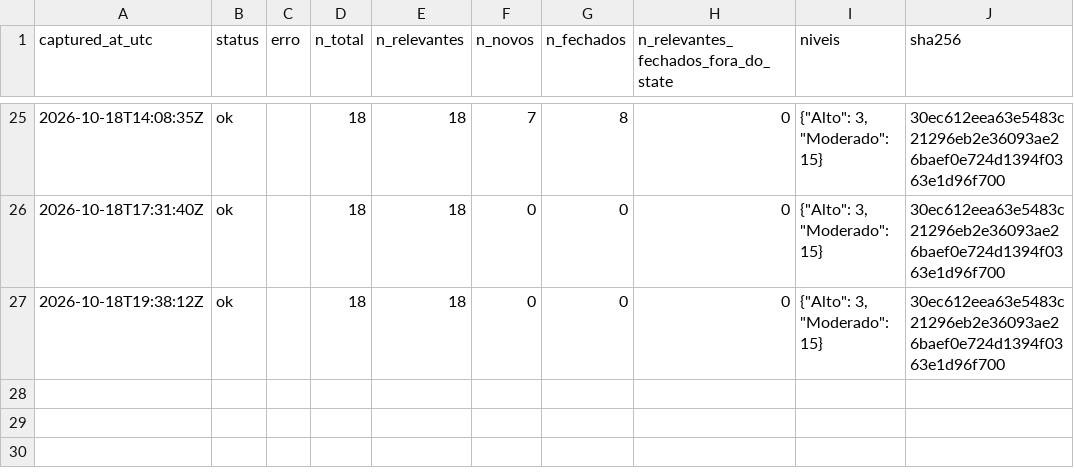
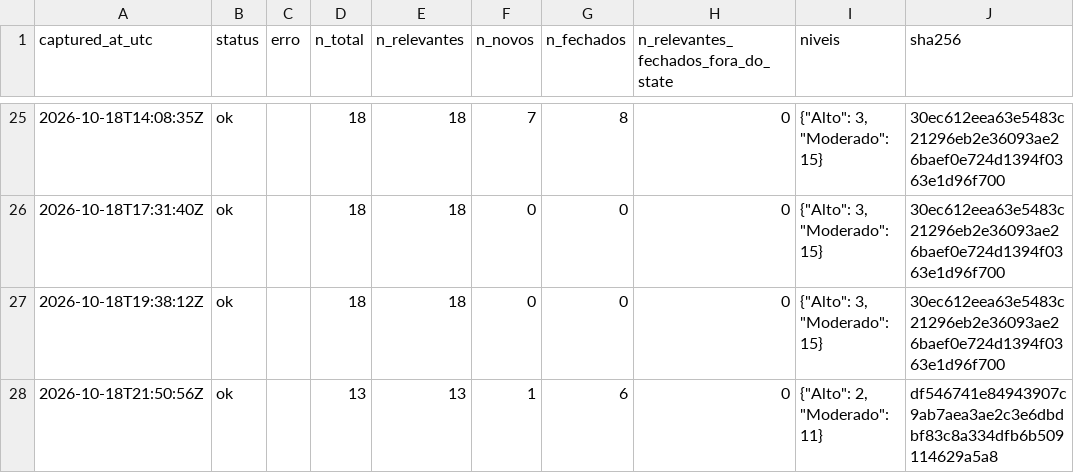
Before and after one commit to alvarocoutinho/crisis-dashboard, a CSV file: data/cemaden/capturas.csv, drawn as a sheet; only a part is shown, gaps mark what is left out; the diff names each change by its address in the sheet, - before the commit and + after, or states it on an @@ line.

```diff
--- a/data/cemaden/capturas.csv
+++ b/data/cemaden/capturas.csv
+row 28: 2026-10-18T21:50:56Z | ok |  | 13 | 13 | 1 | 6 | 0 | {"Alto": 2, "Moderado": 11} | df546741e84943907c9ab7aea3ae2c3e6dbdbf83c8a334dfb6b509114629a5a8
```
Also changed, not shown: data/cemaden/alertas_observados.csv, 1 other file.
